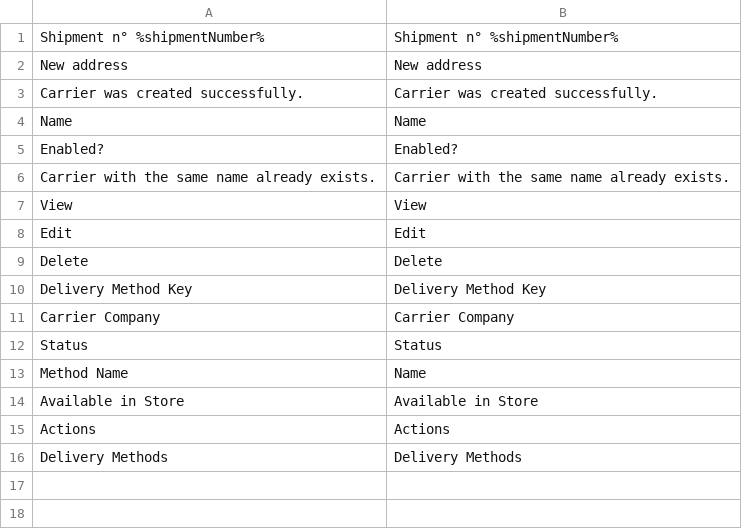
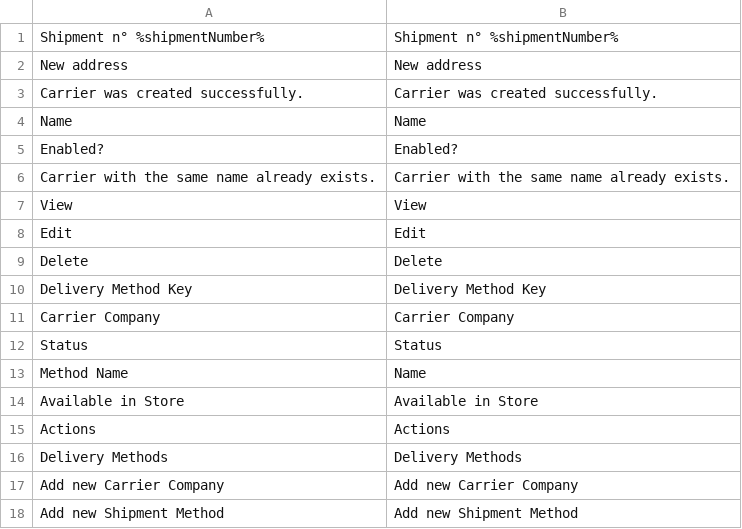
Before and after one commit to spryker/shipment-gui, a CSV file: data/translation/Zed/en_US.csv, drawn as a sheet.

Commit message:
CC-6205 fix column value name

```diff
--- a/data/translation/Zed/en_US.csv
+++ b/data/translation/Zed/en_US.csv
@@ -16 +16,3 @@ Status,Status
 "Delivery Methods","Delivery Methods"
+"Add new Carrier Company","Add new Carrier Company"
+"Add new Shipment Method","Add new Shipment Method"
```
Also changed, not shown: 2 other files.
